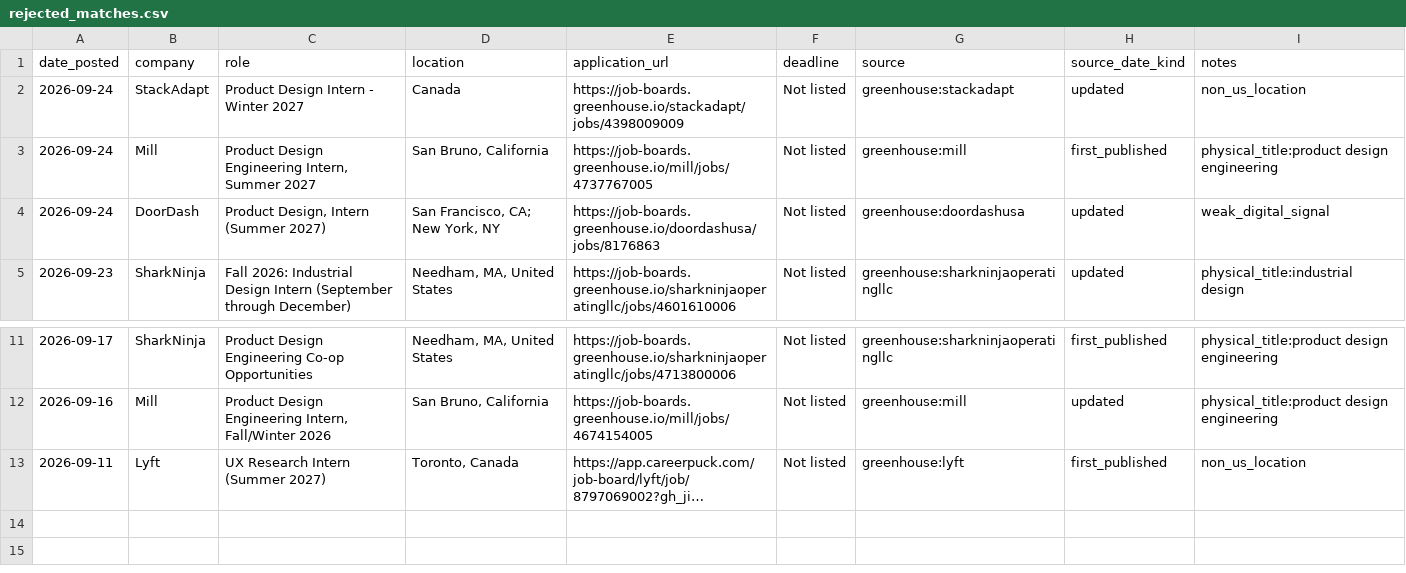
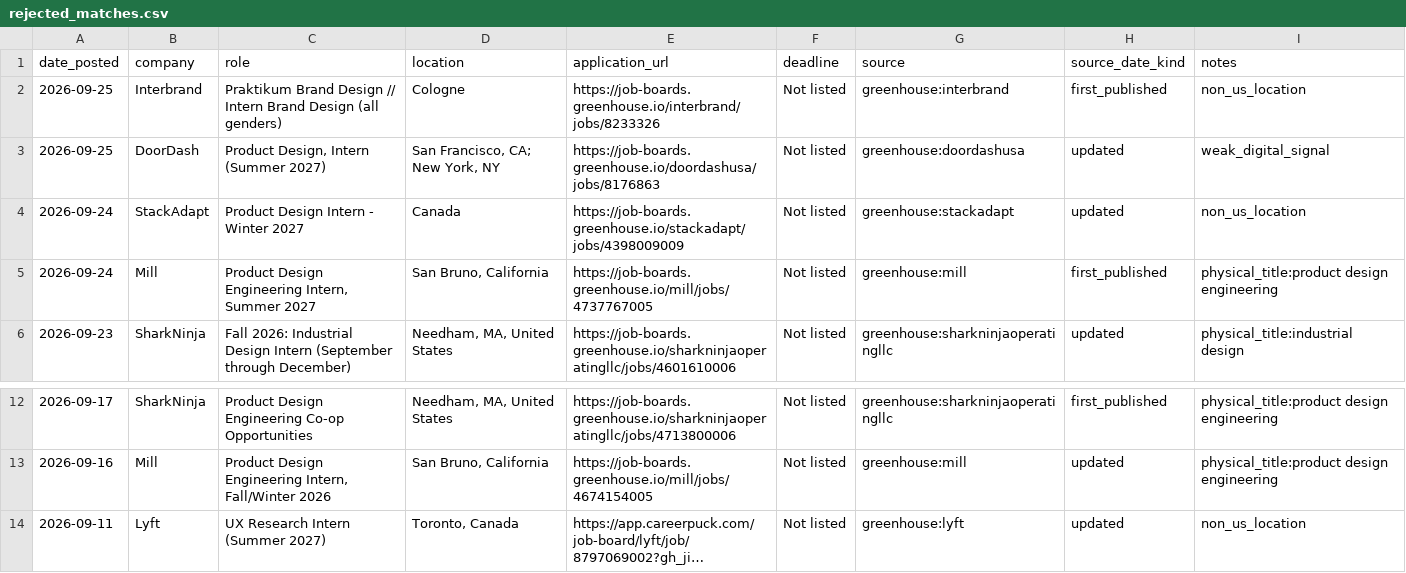
Before and after one commit to jasontello/design-opportunities, a CSV file: data/rejected_matches.csv, drawn as a sheet; only a part is shown, gaps mark what is left out; long unchanged cells end in …; removed rows and columns are numbered as before the commit, all else as after; the diff names each change by its address in the sheet, - before the commit and + after, or states it on an @@ line.

```diff
--- a/data/rejected_matches.csv
+++ b/data/rejected_matches.csv
+row 2: 2026-09-25 | Interbrand | Praktikum Brand Design // Intern Brand Design (all genders) | Cologne | https://job-boards.greenhouse.io/interbrand/jobs/8233326 | Not listed | greenhouse:interbrand | first_published | non_us_location
+row 3: 2026-09-25 | DoorDash | Product Design, Intern (Summer 2027) | San Francisco, CA; New York, NY | https://job-boards.greenhouse.io/doordashusa/jobs/8176863 | Not listed | greenhouse:doordashusa | updated | weak_digital_signal
-row 4: 2026-09-24 | DoorDash | Product Design, Intern (Summer 2027) | San Francisco, CA; New York, NY | https://job-boards.greenhouse.io/doordashusa/jobs/8176863 | Not listed | greenhouse:doordashusa | updated | weak_digital_signal
-H14 (source_date_kind): first_published
+H14 (source_date_kind): updated
```
